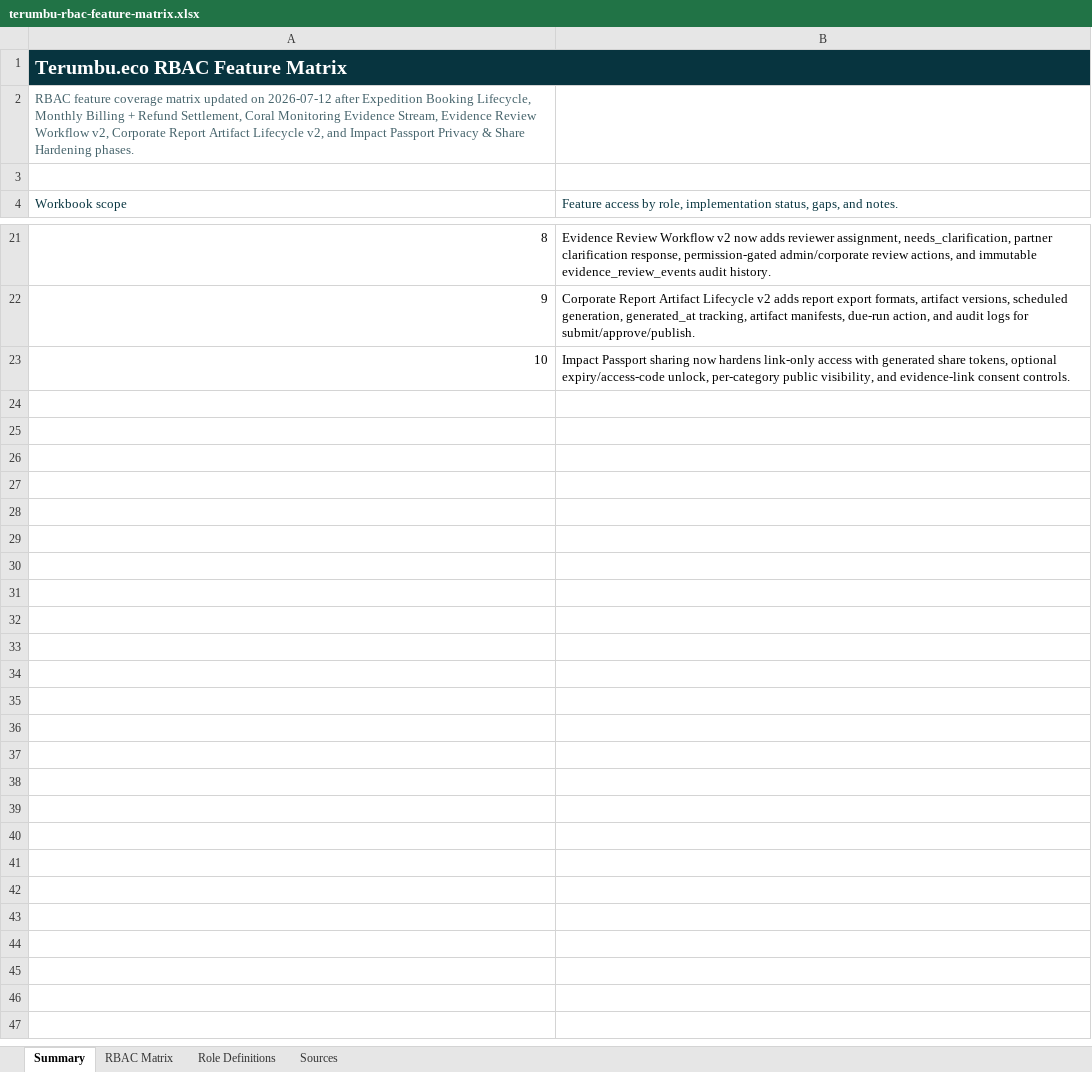
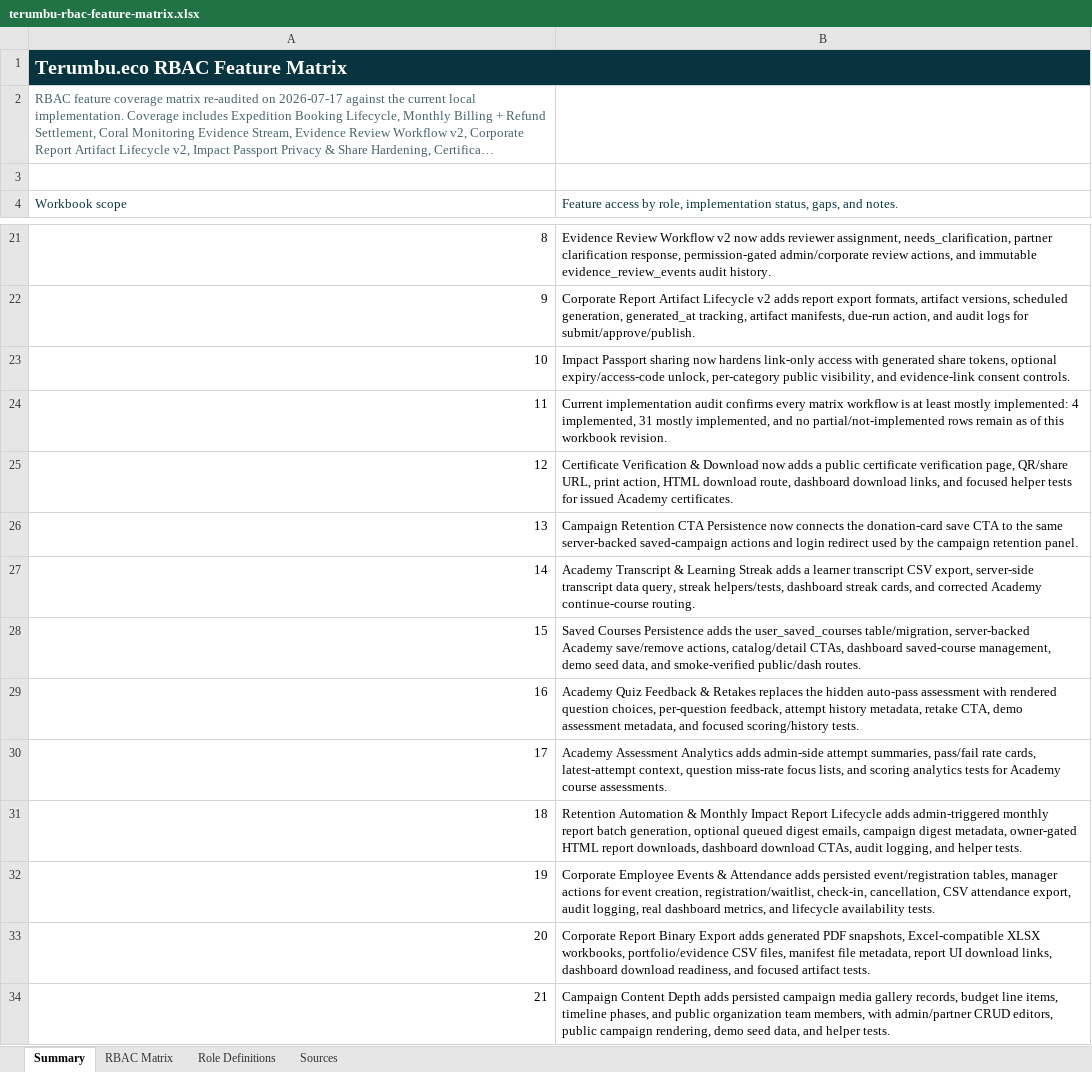
Before and after one commit to bofandra/terumbu, an Excel workbook: outputs/rbac-feature-matrix-20260705/terumbu-rbac-feature-matrix.xlsx, sheet Summary, drawn as a sheet; only a part is shown, gaps mark what is left out; long unchanged cells end in …; values as stored, in another font and other column widths than the file's, no borders; the diff names each change by its address in the sheet, - before the commit and + after, or states it on an @@ line.

```diff
--- a/outputs/rbac-feature-matrix-20260705/terumbu-rbac-feature-matrix.xlsx (sheet Summary)
+++ b/outputs/rbac-feature-matrix-20260705/terumbu-rbac-feature-matrix.xlsx (sheet Summary)
@@ column A renumbered in row 2 @@
+row 24: 11 | Current implementation audit confirms every matrix workflow is at least mostly implemented: 4 implemented, 31 mostly implemented, and no partial/not-implemented rows remain as of this workbook revision.
+row 25: 12 | Certificate Verification & Download now adds a public certificate verification page, QR/share URL, print action, HTML download route, dashboard download links, and focused helper tests for issued Academy certificates.
+row 26: 13 | Campaign Retention CTA Persistence now connects the donation-card save CTA to the same server-backed saved-campaign actions and login redirect used by the campaign retention panel.
+row 27: 14 | Academy Transcript & Learning Streak adds a learner transcript CSV export, server-side transcript data query, streak helpers/tests, dashboard streak cards, and corrected Academy continue-course routing.
+row 28: 15 | Saved Courses Persistence adds the user_saved_courses table/migration, server-backed Academy save/remove actions, catalog/detail CTAs, dashboard saved-course management, demo seed data, and smoke-verified public/dash routes.
+row 29: 16 | Academy Quiz Feedback & Retakes replaces the hidden auto-pass assessment with rendered question choices, per-question feedback, attempt history metadata, retake CTA, demo assessment metadata, and focused scoring/history tests.
+row 30: 17 | Academy Assessment Analytics adds admin-side attempt summaries, pass/fail rate cards, latest-attempt context, question miss-rate focus lists, and scoring analytics tests for Academy course assessments.
+row 31: 18 | Retention Automation & Monthly Impact Report Lifecycle adds admin-triggered monthly report batch generation, optional queued digest emails, campaign digest metadata, owner-gated HTML report downloads, dashboard download CTAs, audit logging, and helper tests.
+row 32: 19 | Corporate Employee Events & Attendance adds persisted event/registration tables, manager actions for event creation, registration/waitlist, check-in, cancellation, CSV attendance export, audit logging, real dashboard metrics, and lifecycle availability tests.
+row 33: 20 | Corporate Report Binary Export adds generated PDF snapshots, Excel-compatible XLSX workbooks, portfolio/evidence CSV files, manifest file metadata, report UI download links, dashboard download readiness, and focused artifact tests.
+row 34: 21 | Campaign Content Depth adds persisted campaign media gallery records, budget line items, timeline phases, and public organization team members, with admin/partner CRUD editors, public campaign rendering, demo seed data, and helper tests.
```
Also changed, not shown: sheet Sources, sheet RBAC Matrix, formulas that keep their value, 52 other files.
